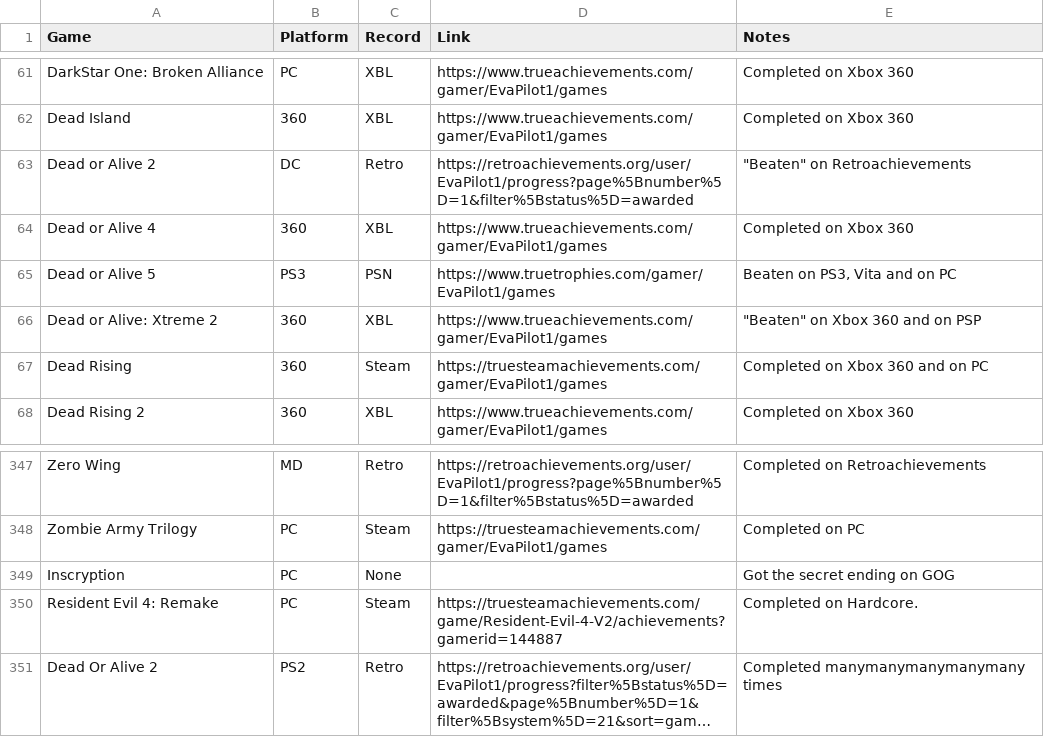
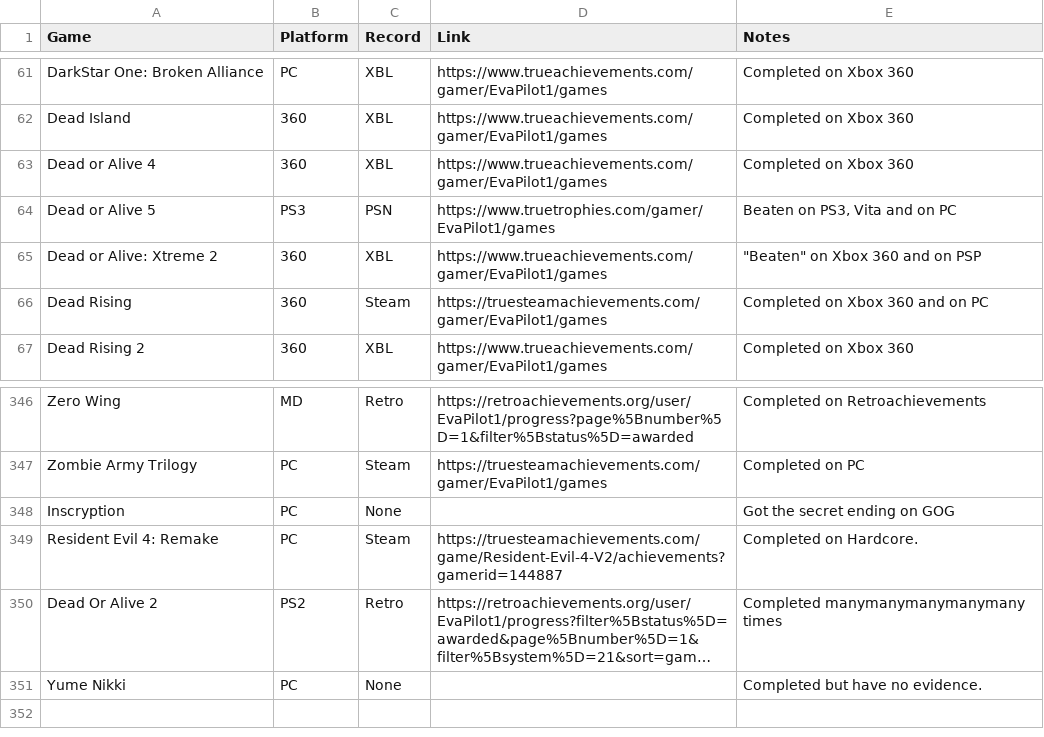
Before and after one commit to EvaPilot1/evapilot1.github.io, a CSV file: games.csv, drawn as a sheet; only a part is shown, gaps mark what is left out; long unchanged cells end in …; removed rows and columns are numbered as before the commit, all else as after; the diff names each change by its address in the sheet, - before the commit and + after, or states it on an @@ line.

Commit message:
Update games.csv

```diff
--- a/games.csv
+++ b/games.csv
-row 63: Dead or Alive 2 | DC | Retro | https://retroachievements.org/user/EvaPilot1/progress?page%5Bnumber%5D=1&filter%5Bstatus%5D=awarded | "Beaten" on Retroachievements
+row 351: Yume Nikki | PC | None |  | Completed but have no evidence.
```
